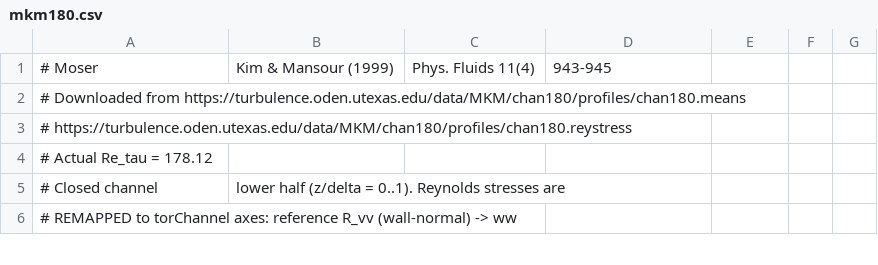
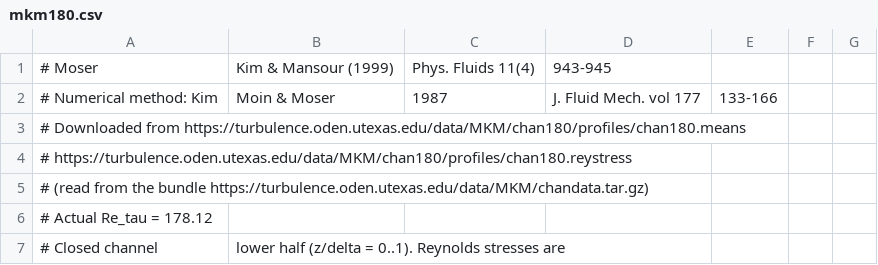
Before and after one commit to gmcavallazzi/torChannel, a CSV file: torchannel/data/reference/mkm180.csv, drawn as a sheet; only a part is shown; the shorter side is filled out with more unchanged rows.

```diff
--- a/torchannel/data/reference/mkm180.csv
+++ b/torchannel/data/reference/mkm180.csv
@@ -1,4 +1,6 @@
 # Moser, Kim & Mansour (1999), Phys. Fluids 11(4), 943-945
+# Numerical method: Kim, Moin & Moser, 1987, J. Fluid Mech. vol 177, 133-166
 # Downloaded from https://turbulence.oden.utexas.edu/data/MKM/chan180/profiles/chan180.means
 #                 https://turbulence.oden.utexas.edu/data/MKM/chan180/profiles/chan180.reystress
+#   (read from the bundle https://turbulence.oden.utexas.edu/data/MKM/chandata.tar.gz)
 # Actual Re_tau = 178.12
```
Also changed, not shown: torchannel/data/reference/mkm590.csv, 4 other files.
